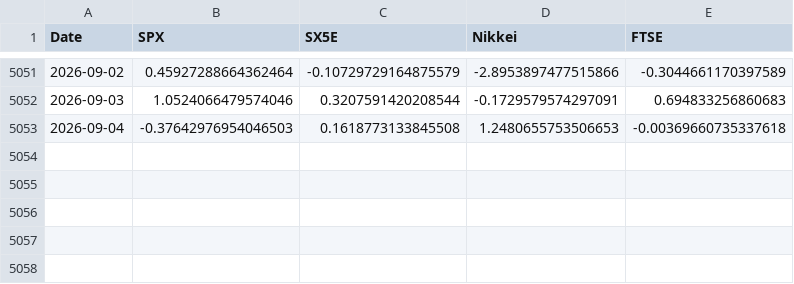
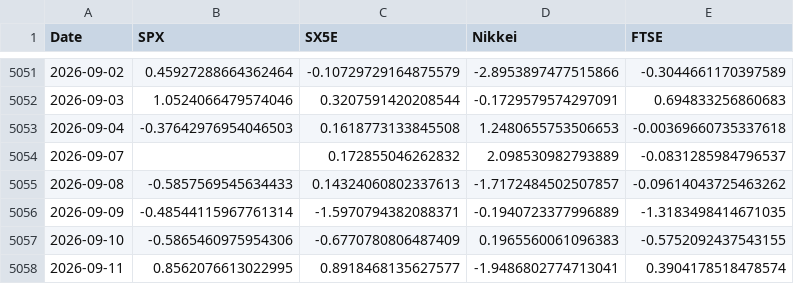
Before and after one commit to PeacoFoxy/StockMarket-Projects, a CSV file: garch_project/data/index_returns.csv, drawn as a sheet; only a part is shown, gaps mark what is left out; the diff names each change by its address in the sheet, - before the commit and + after, or states it on an @@ line.

Commit message:
Stage 3: GARCH(1,1) estimation, persistence, conditional volatility

```diff
--- a/garch_project/data/index_returns.csv
+++ b/garch_project/data/index_returns.csv
+row 5054: 2026-09-07 |  | 0.172855046262832 | 2.098530982793889 | -0.0831285984796537
+row 5055: 2026-09-08 | -0.5857569545634433 | 0.14324060802337613 | -1.7172484502507857 | -0.09614043725463262
+row 5056: 2026-09-09 | -0.48544115967761314 | -1.5970794382088371 | -0.1940723377996889 | -1.3183498414671035
+row 5057: 2026-09-10 | -0.5865460975954306 | -0.6770780806487409 | 0.1965560061096383 | -0.5752092437543155
+row 5058: 2026-09-11 | 0.8562076613022995 | 0.8918468135627577 | -1.9486802774713041 | 0.3904178518478574
```
Also changed, not shown: 10 other files.
